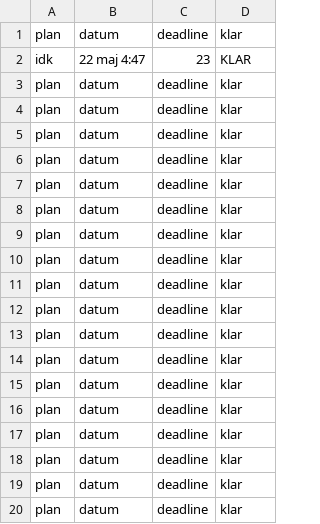
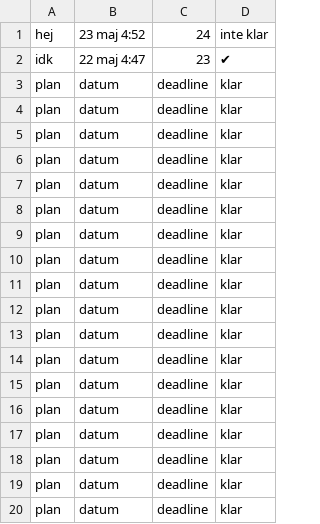
Before and after one commit to Munira-ahmed/Slutprojekt, a CSV file: dagligFil.csv, drawn as a sheet; removed rows and columns are numbered as before the commit, all else as after; the diff names each change by its address in the sheet, - before the commit and + after, or states it on an @@ line.

```diff
--- a/dagligFil.csv
+++ b/dagligFil.csv
-row 1: plan | datum | deadline | klar
+row 1: hej | 23 maj 4:52 | 24 | inte klar
-D2: KLAR
+D2: ✔
```
Also changed, not shown: 6 other files.
